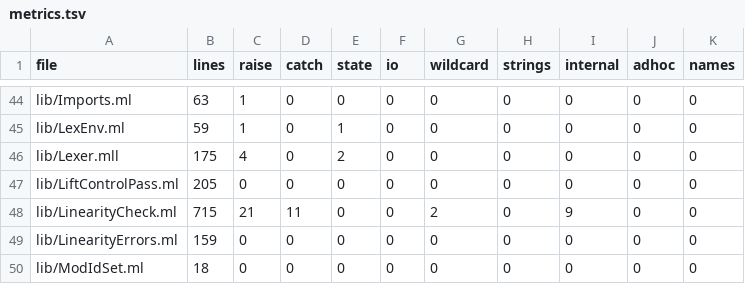
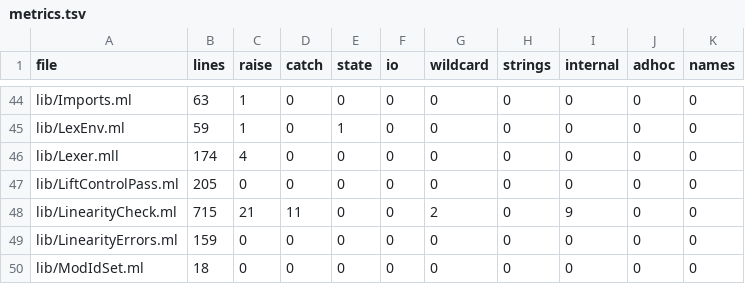
Before and after one commit to seiei-sogen/zustral, a TSV file: tools/refactoring/expected/metrics.tsv, drawn as a sheet; only a part is shown, gaps mark what is left out.

```diff
--- a/tools/refactoring/expected/metrics.tsv
+++ b/tools/refactoring/expected/metrics.tsv
@@ -45,3 +45,3 @@ lib/Imports.ml	63	1	0	0	0	0	0	0	0	0
 lib/LexEnv.ml	59	1	0	1	0	0	0	0	0	0
-lib/Lexer.mll	175	4	0	2	0	0	0	0	0	0
+lib/Lexer.mll	174	4	0	0	0	0	0	0	0	0
 lib/LiftControlPass.ml	205	0	0	0	0	0	0	0	0	0
```
Also changed, not shown: 1 other file.
